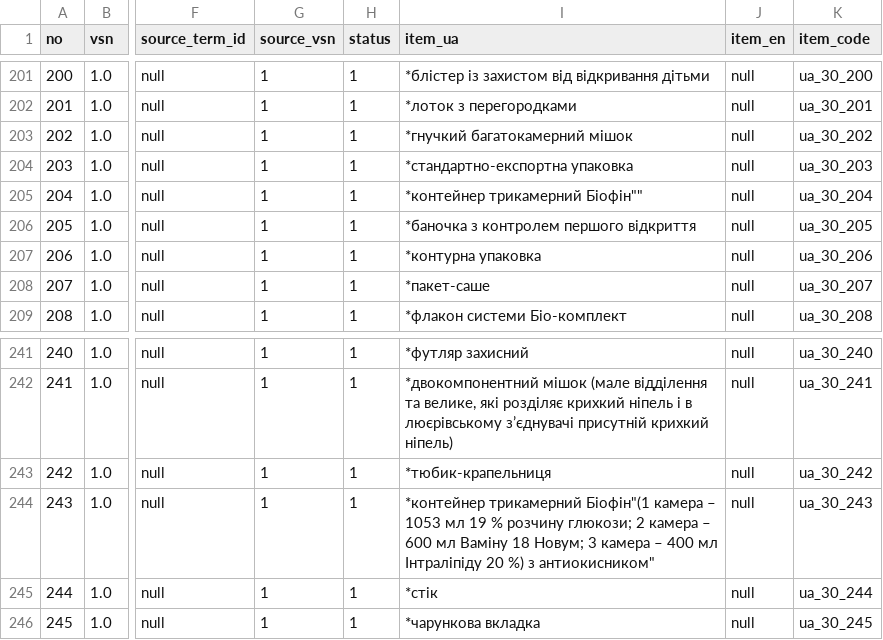
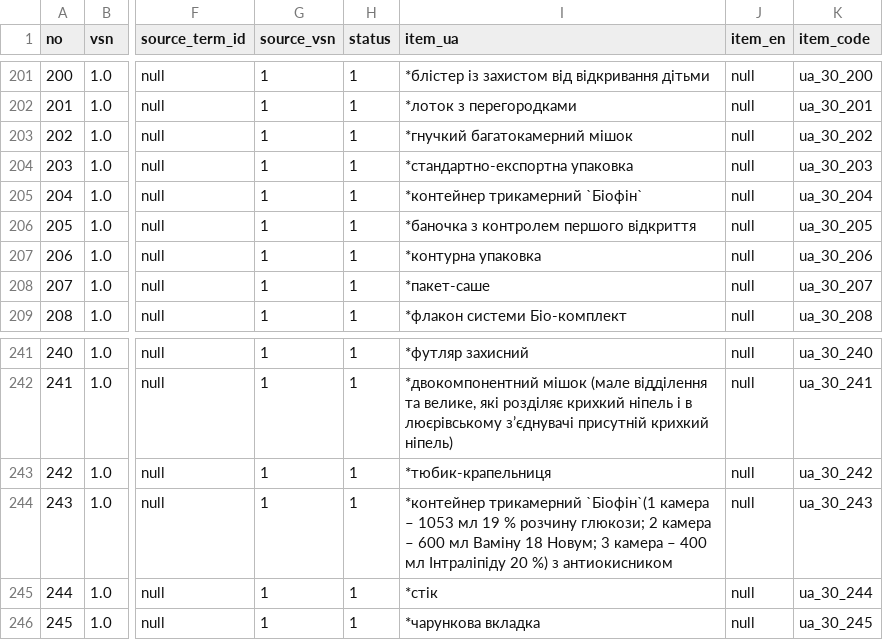
Before and after one commit to ehealth-ua/drlz-snapshots, a CSV file: 2025-08-26/dicts/packaging.csv, drawn as a sheet; only a part is shown, gaps mark what is left out; the diff covers the shown part only; the diff names each change by its address in the sheet, - before the commit and + after, or states it on an @@ line.

```diff
--- a/2025-08-26/dicts/packaging.csv
+++ b/2025-08-26/dicts/packaging.csv
-I205 (item_ua): *контейнер трикамерний Біофін""
+I205 (item_ua): *контейнер трикамерний `Біофін`
-I244 (item_ua): *контейнер трикамерний Біофін"(1 камера – 1053 мл 19 % розчину глюкози; 2 камера – 600 мл Ваміну 18 Новум; 3 камера – 400 мл Інтраліпіду 20 %) з антиокисником"
+I244 (item_ua): *контейнер трикамерний `Біофін`(1 камера – 1053 мл 19 % розчину глюкози; 2 камера – 600 мл Ваміну 18 Новум; 3 камера – 400 мл Інтраліпіду 20 %) з антиокисником
```
Also changed, not shown: 22 edited cells elsewhere in this file, 2025-08-26/dicts/componenttype.csv, 2025-08-26/dicts/meddra.csv, 1 other file.
